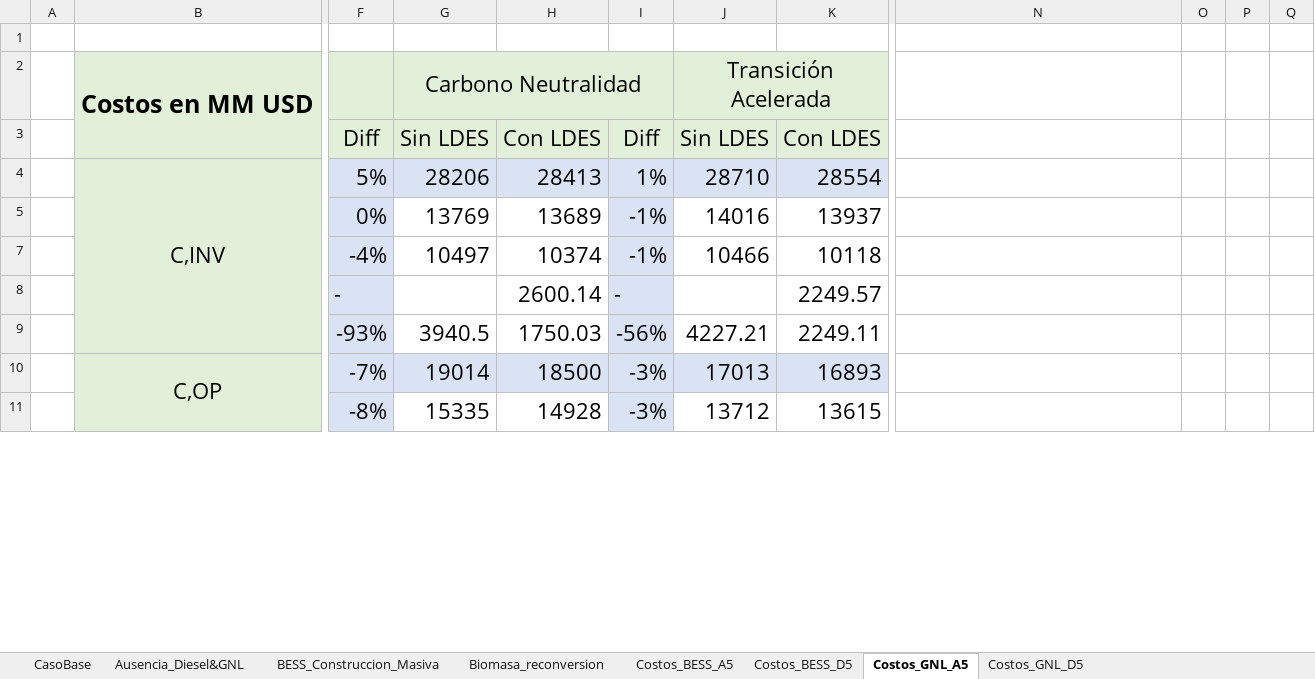
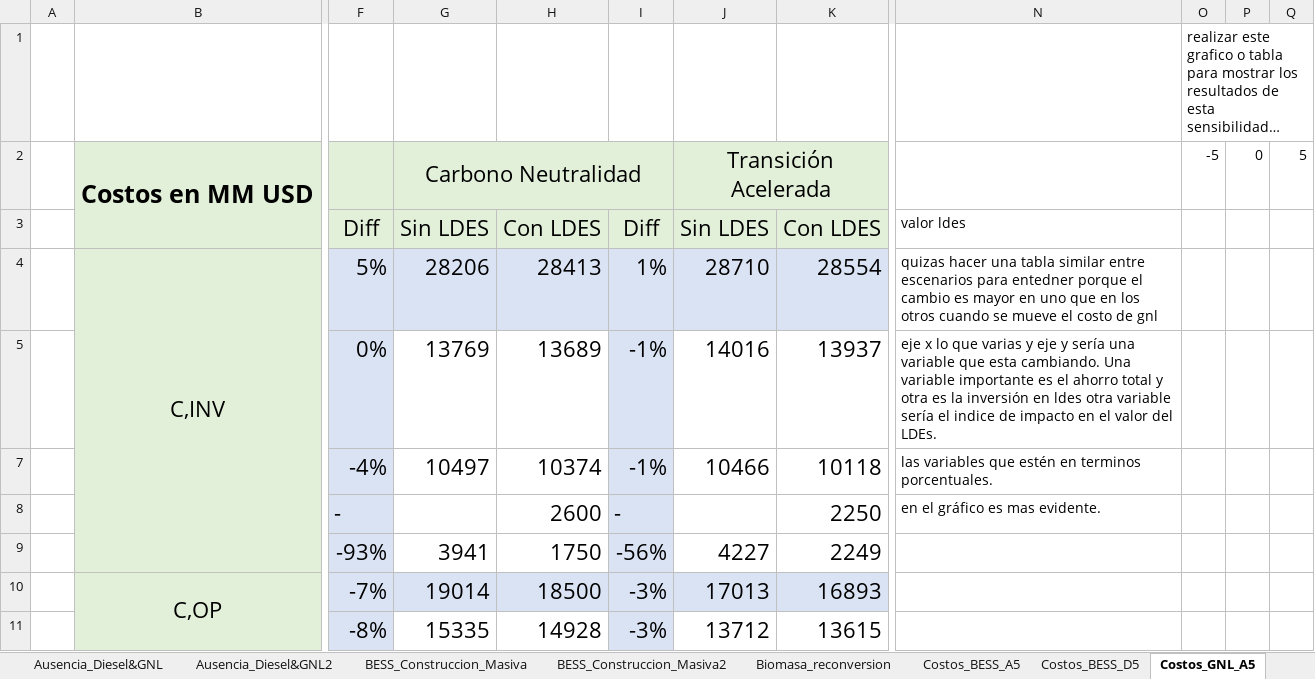
Before and after one commit to ignacioperezortiz/CII-CENTRA-EDF-CHILE, an Excel workbook: Estudio_Sensibilidades/[LDES]Resultados_Valor_LDES.xlsx, sheet Costos_GNL_A5, drawn as a sheet; only a part is shown, gaps mark what is left out; values as stored, in another font and other column widths than the file's, no borders; the diff names each change by its address in the sheet, - before the commit and + after, or states it on an @@ line.

```diff
--- a/Estudio_Sensibilidades/[LDES]Resultados_Valor_LDES.xlsx (sheet Costos_GNL_A5)
+++ b/Estudio_Sensibilidades/[LDES]Resultados_Valor_LDES.xlsx (sheet Costos_GNL_A5)
+sheet tab: Ausencia_Diesel&GNL2
+sheet tab: BESS_Construccion_Masiva2
-O1: (empty)
+O1: realizar este grafico o tabla para mostrar los resultados de esta sensibilidad…
-O2: (empty)
+O2: -5
-P2: (empty)
+P2: 0
-Q2: (empty)
+Q2: 5
-N3: (empty)
+N3: valor ldes
-N4: (empty)
+N4: quizas hacer una tabla similar entre escenarios para entedner porque el cambio es mayor en uno que en los otros cuando se mueve el costo de gnl
-N5: (empty)
+N5: eje x lo que varias y eje y sería una variable que esta cambiando. Una variable importante es el ahorro total y otra es la inversión en ldes otra variable sería el indice de impacto en el valor del LDEs.
-N7: (empty)
+N7: las variables que estén en terminos porcentuales.
-H8: 2600.14
+H8: 2600
-K8: 2249.57
+K8: 2250
-N8: (empty)
+N8: en el gráfico es mas evidente.
-G9: 3940.5
+G9: 3941
-H9: 1750.03
+H9: 1750
-J9: 4227.21
+J9: 4227
-K9: 2249.11
+K9: 2249
```
Also changed, not shown: sheet Costos_BESS_A5, sheet PSP_2033, sheet Entrada_Ampliacion_Transmision, sheet BESS_Construccion_Masiva, sheet Ausencia_Diesel&GNL, sheet CasoBase, 5 more sheets, other sheet tabs, charts or pictures, 7 other files.
